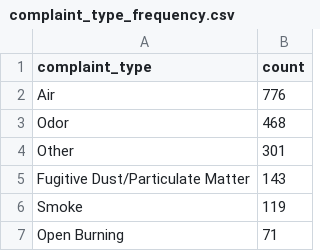
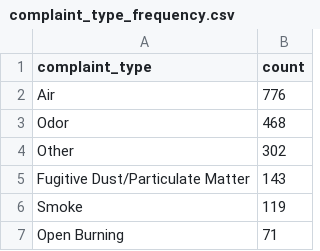
Before and after one commit to david-a-weisz/live-nicar-pipeline, a CSV file: exported_data/complaint_type_frequency.csv, drawn as a sheet; only a part is shown.

```diff
--- a/exported_data/complaint_type_frequency.csv
+++ b/exported_data/complaint_type_frequency.csv
@@ -3,3 +3,3 @@ Air,776
 Odor,468
-Other,301
+Other,302
 Fugitive Dust/Particulate Matter,143
```
Also changed, not shown: exported_data/all_complaints.csv, exported_data/county_frequency.csv, 1 other file.
